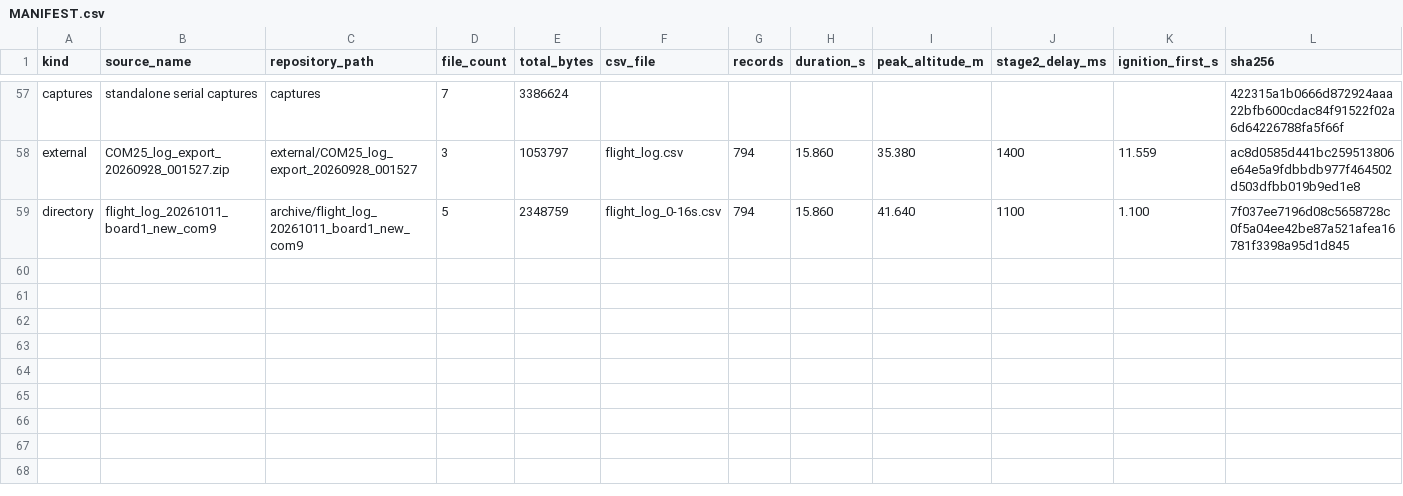
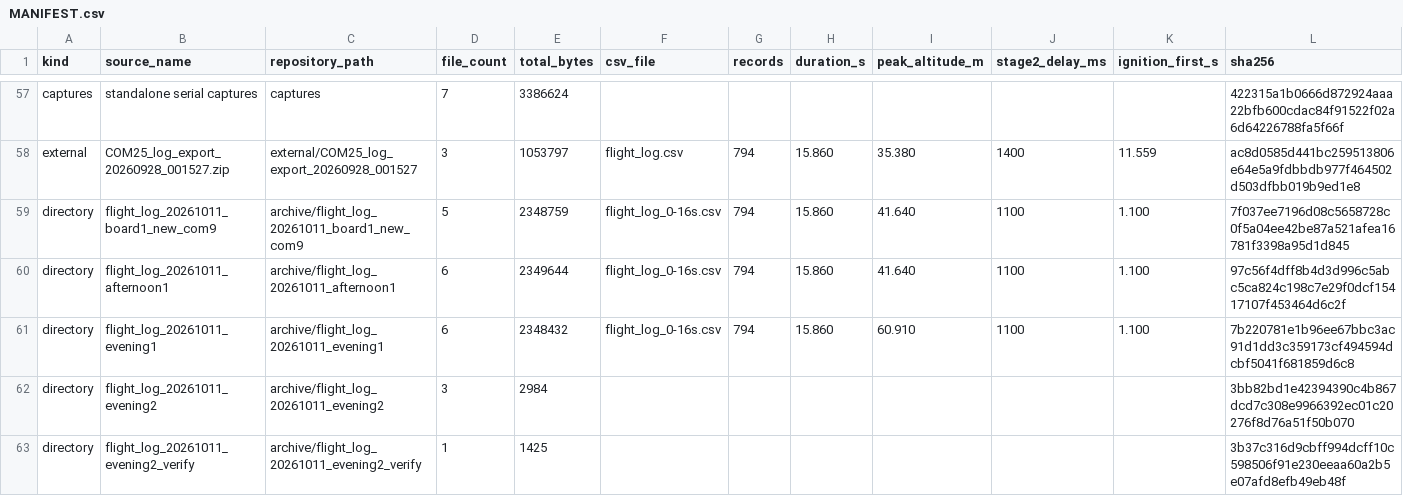
Before and after one commit to JiangYizhe/rocket, a CSV file: MANIFEST.csv, drawn as a sheet; only a part is shown, gaps mark what is left out; the diff names each change by its address in the sheet, - before the commit and + after, or states it on an @@ line.

Commit message:
Archive classified afternoon and evening flights including empty log

```diff
--- a/MANIFEST.csv
+++ b/MANIFEST.csv
+row 60: directory | flight_log_20261011_afternoon1 | archive/flight_log_20261011_afternoon1 | 6 | 2349644 | flight_log_0-16s.csv | 794 | 15.860 | 41.640 | 1100 | 1.100 | 97c56f4dff8b4d3d996c5abc5ca824c198c7e29f0dcf15417107f453464d6c2f
+row 61: directory | flight_log_20261011_evening1 | archive/flight_log_20261011_evening1 | 6 | 2348432 | flight_log_0-16s.csv | 794 | 15.860 | 60.910 | 1100 | 1.100 | 7b220781e1b96ee67bbc3ac91d1dd3c359173cf494594dcbf5041f681859d6c8
+row 62: directory | flight_log_20261011_evening2 | archive/flight_log_20261011_evening2 | 3 | 2984 |  |  |  |  |  |  | 3bb82bd1e42394390c4b867dcd7c308e9966392ec01c20276f8d76a51f50b070
+row 63: directory | flight_log_20261011_evening2_verify | archive/flight_log_20261011_evening2_verify | 1 | 1425 |  |  |  |  |  |  | 3b37c316d9cbff994dcff10c598506f91e230eeaa60a2b5e07afd8efb49eb48f
```
Also changed, not shown: 17 other files.
